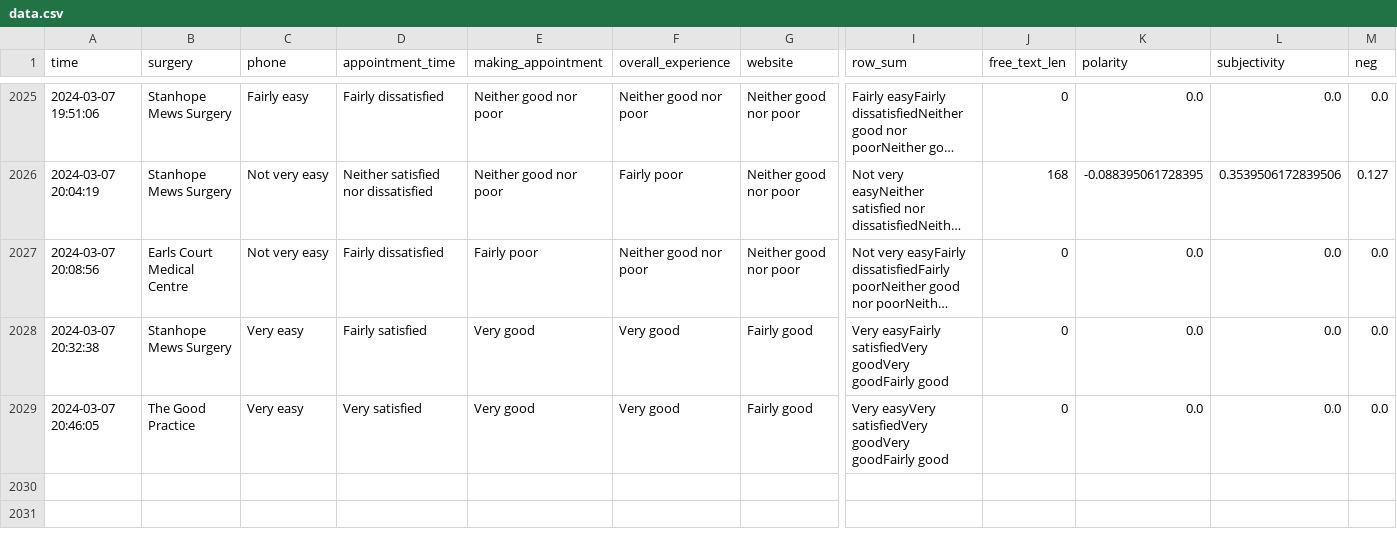
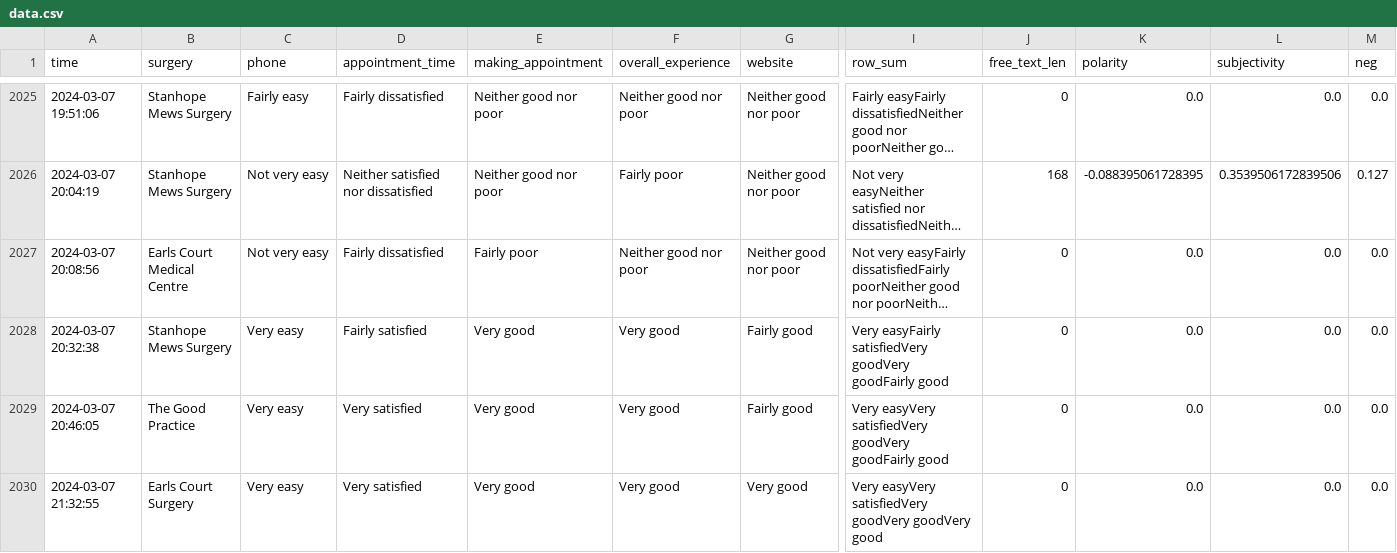
Before and after one commit to janduplessis883/gp-patient-survey, a CSV file: gp_patient_survey/data/data.csv, drawn as a sheet; only a part is shown, gaps mark what is left out; long unchanged cells end in …; rows hold the shown columns only; the diff names each change by its address in the sheet, - before the commit and + after, or states it on an @@ line.

Commit message:
Automated commit via Python script - 2024-03-07 21:51

```diff
--- a/gp_patient_survey/data/data.csv
+++ b/gp_patient_survey/data/data.csv
+row 2030: 2024-03-07 21:32:55 | Earls Court Surgery | Very easy | Very satisfied | Very good | Very good | Very good | Very easyVery satisfiedVery goodVery goodVery good | 0 | 0.0 | 0.0 | 0.0
```
